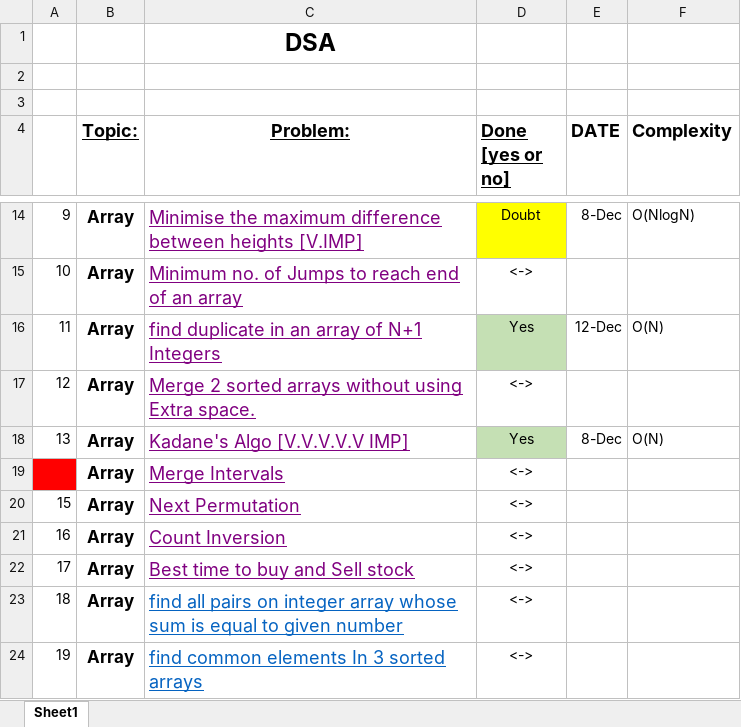
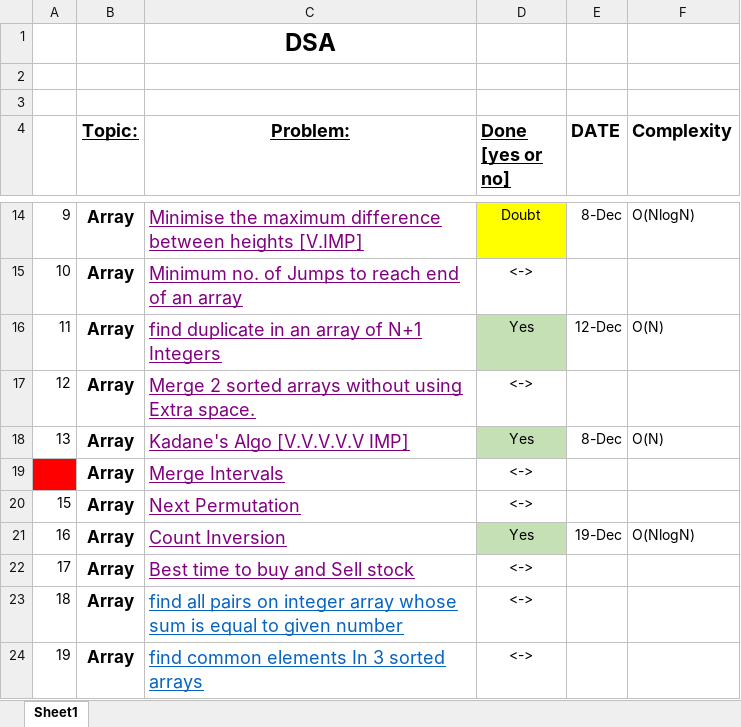
Before and after one commit to sakar97/DSA, an Excel workbook: Questions/FINAL450.xlsx, sheet Sheet1, drawn as a sheet; only a part is shown, gaps mark what is left out; values as stored, in another font and other column widths than the file's, no borders; the diff names each change by its address in the sheet, - before the commit and + after, or states it on an @@ line.

```diff
--- a/Questions/FINAL450.xlsx (sheet Sheet1)
+++ b/Questions/FINAL450.xlsx (sheet Sheet1)
-D21 (Done [yes or no]): <->
+D21 (Done [yes or no]): Yes
-D21 fill: none
+D21 fill: #C5E0B4
-E21 (DATE): (empty)
+E21 (DATE): 19-Dec
-F21 (Complexity): (empty)
+F21 (Complexity): O(NlogN)
```
Also changed, not shown: 2 other files.
